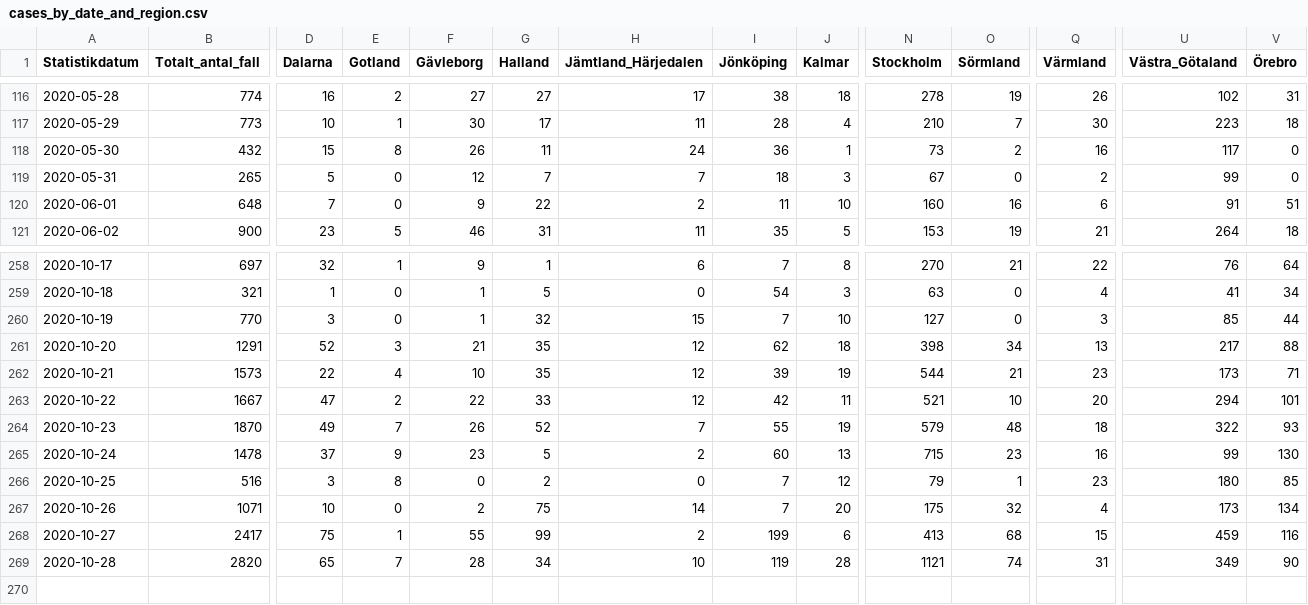
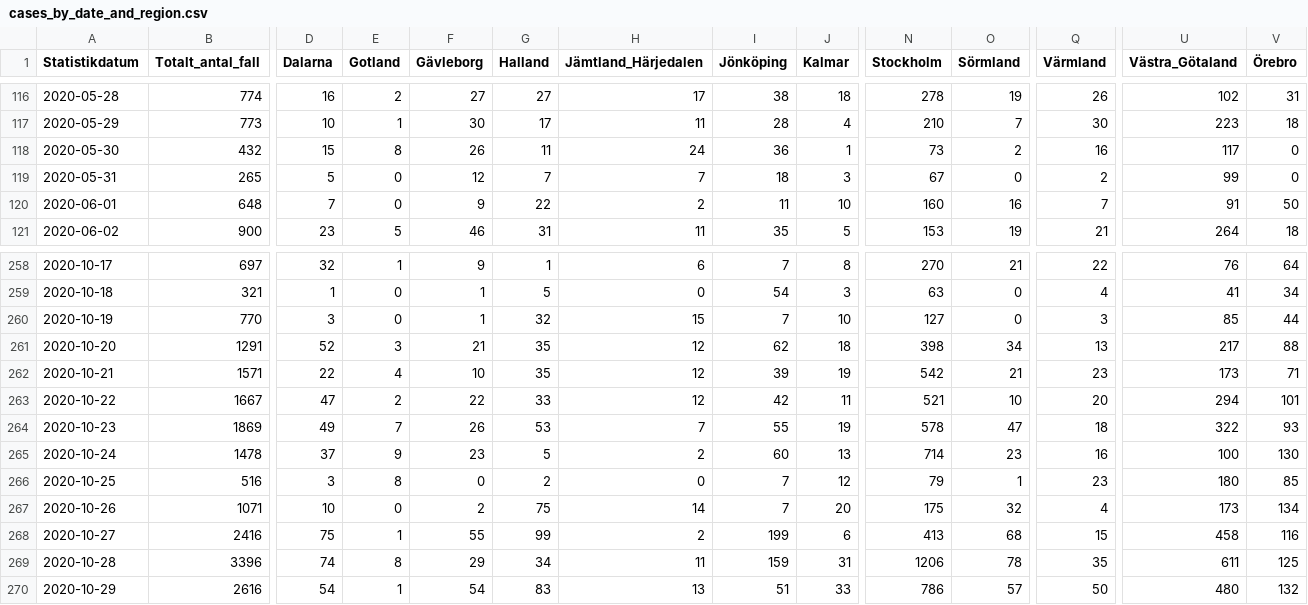
Before and after one commit to shortlisted/covid-19-sweden, a CSV file: cases_by_date_and_region.csv, drawn as a sheet; only a part is shown, gaps mark what is left out; rows hold the shown columns only; the diff covers the shown part only; the diff names each change by its address in the sheet, - before the commit and + after, or states it on an @@ line.

Commit message:
October 30, Swedish covid-19 data

```diff
--- a/cases_by_date_and_region.csv
+++ b/cases_by_date_and_region.csv
-Q120 (Värmland): 6
+Q120 (Värmland): 7
-V120 (Örebro): 51
+V120 (Örebro): 50
-B262 (Totalt_antal_fall): 1573
+B262 (Totalt_antal_fall): 1571
-N262 (Stockholm): 544
+N262 (Stockholm): 542
-B264 (Totalt_antal_fall): 1870
+B264 (Totalt_antal_fall): 1869
-G264 (Halland): 52
+G264 (Halland): 53
-N264 (Stockholm): 579
+N264 (Stockholm): 578
-O264 (Sörmland): 48
+O264 (Sörmland): 47
-N265 (Stockholm): 715
+N265 (Stockholm): 714
-U265 (Västra_Götaland): 99
+U265 (Västra_Götaland): 100
-B268 (Totalt_antal_fall): 2417
+B268 (Totalt_antal_fall): 2416
-U268 (Västra_Götaland): 459
+U268 (Västra_Götaland): 458
-B269 (Totalt_antal_fall): 2820
+B269 (Totalt_antal_fall): 3396
-D269 (Dalarna): 65
+D269 (Dalarna): 74
-E269 (Gotland): 7
+E269 (Gotland): 8
-F269 (Gävleborg): 28
+F269 (Gävleborg): 29
-H269 (Jämtland_Härjedalen): 10
+H269 (Jämtland_Härjedalen): 11
-I269 (Jönköping): 119
+I269 (Jönköping): 159
-J269 (Kalmar): 28
+J269 (Kalmar): 31
-N269 (Stockholm): 1121
+N269 (Stockholm): 1206
-O269 (Sörmland): 74
+O269 (Sörmland): 78
-Q269 (Värmland): 31
+Q269 (Värmland): 35
-U269 (Västra_Götaland): 349
+U269 (Västra_Götaland): 611
-V269 (Örebro): 90
+V269 (Örebro): 125
+row 270: 2020-10-29 | 2616 | 54 | 1 | 54 | 83 | 13 | 51 | 33 | 786 | 57 | 50 | 480 | 132
```
Also changed, not shown: 6 edited cells elsewhere in this file, ICU_by_date.csv, deaths_by_date.csv, 3 other files.
